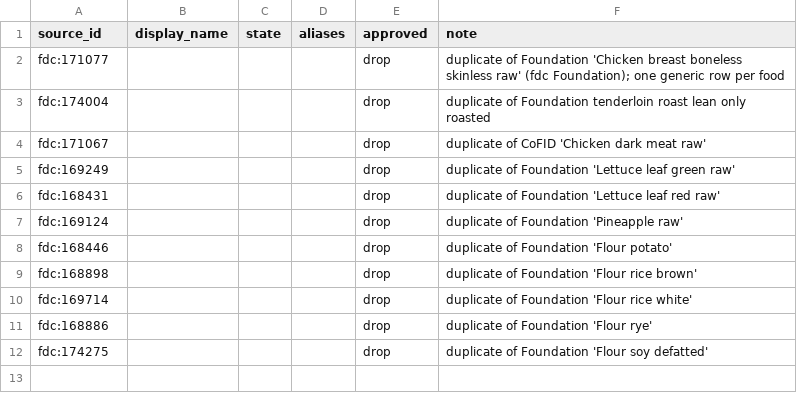
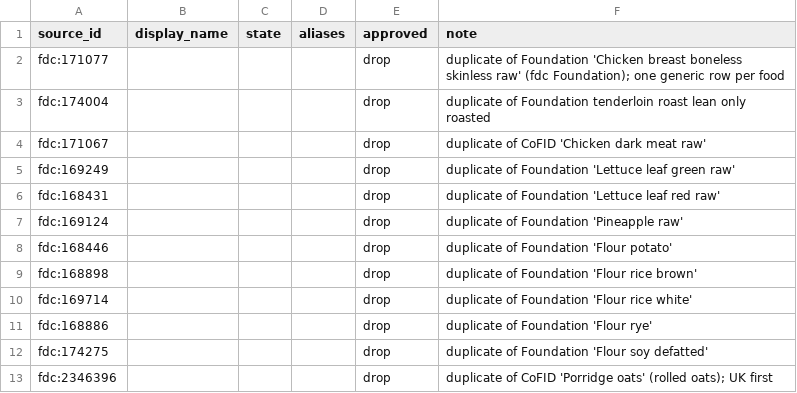
Before and after one commit to SiddhardhNerusu/yumo, a CSV file: tools/curation.csv, drawn as a sheet.

```diff
--- a/tools/curation.csv
+++ b/tools/curation.csv
@@ -12 +12,2 @@ fdc:168886,,,,drop,duplicate of Foundation 'Flour rye'
 fdc:174275,,,,drop,duplicate of Foundation 'Flour soy defatted'
+fdc:2346396,,,,drop,duplicate of CoFID 'Porridge oats' (rolled oats); UK first
```
Also changed, not shown: Yumo/Resources/Catalogue/planner.csv, tools/renames.csv, 9 other files.
